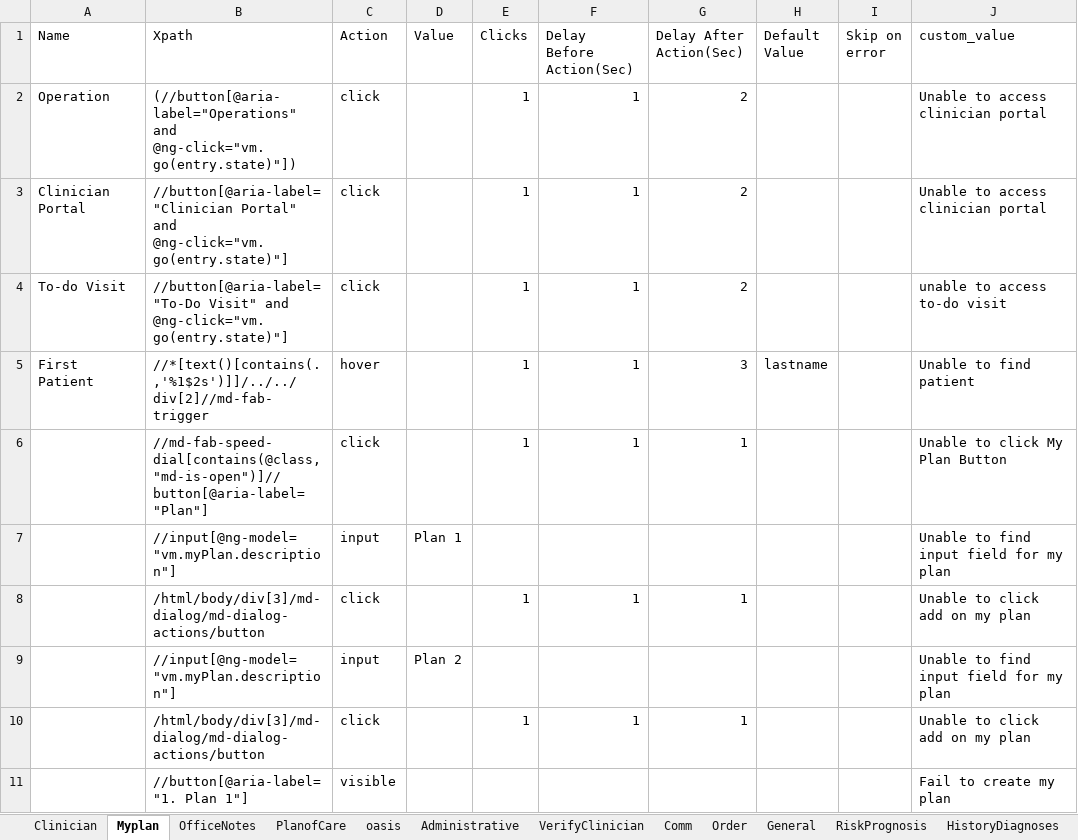
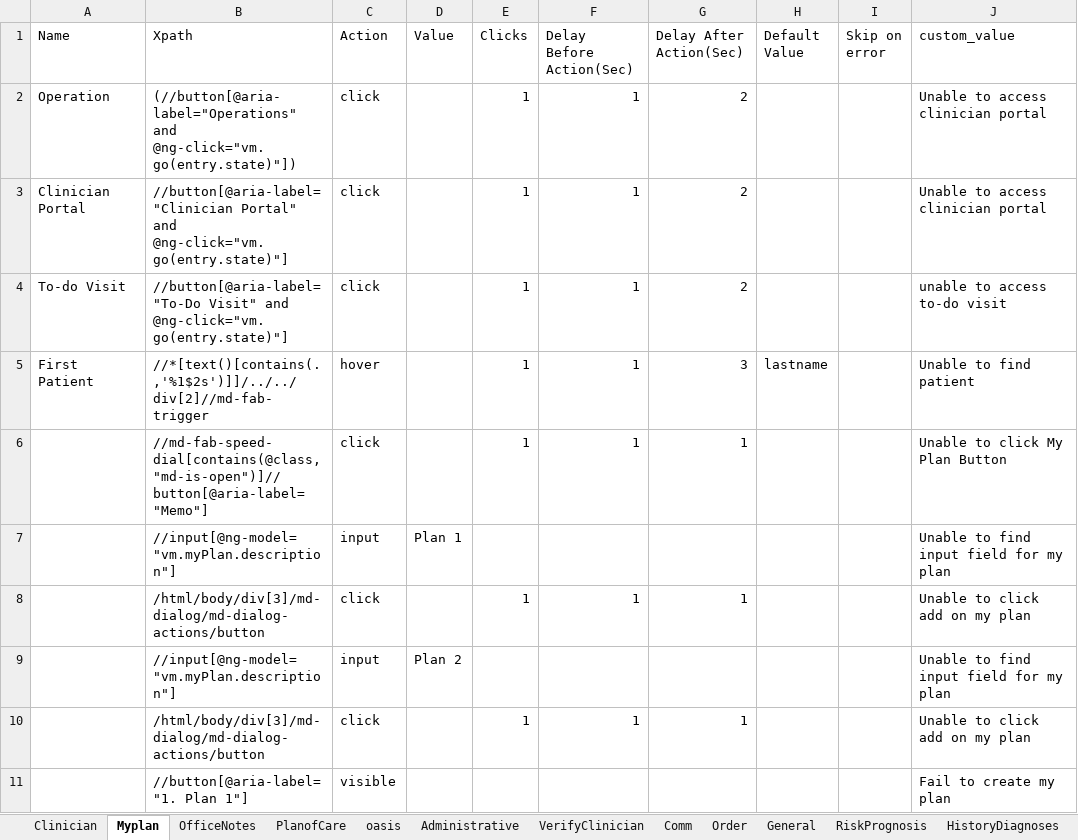
Before and after one commit to Ustingit/Automation, an Excel workbook: resources/Clinician.xlsx, sheet Myplan, drawn as a sheet; only a part is shown; values as stored, in another font and other column widths than the file's, no borders; the diff names each change by its address in the sheet, - before the commit and + after, or states it on an @@ line.

Commit message:
fix

```diff
--- a/resources/Clinician.xlsx (sheet Myplan)
+++ b/resources/Clinician.xlsx (sheet Myplan)
-B6 (Xpath): //md-fab-speed-dial[contains(@class,"md-is-open")]//button[@aria-label="Plan"]
+B6 (Xpath): //md-fab-speed-dial[contains(@class,"md-is-open")]//button[@aria-label="Memo"]
```
